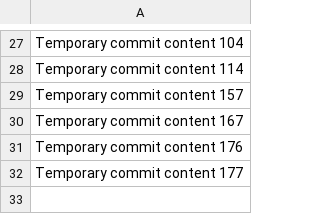
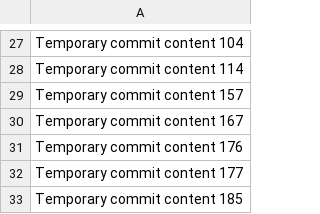
Before and after one commit to rence28/tech-149-k, a CSV file: data.csv, drawn as a sheet; only a part is shown, gaps mark what is left out; the diff names each change by its address in the sheet, - before the commit and + after, or states it on an @@ line.

```diff
--- a/data.csv
+++ b/data.csv
+row 33: Temporary commit content 185
```
